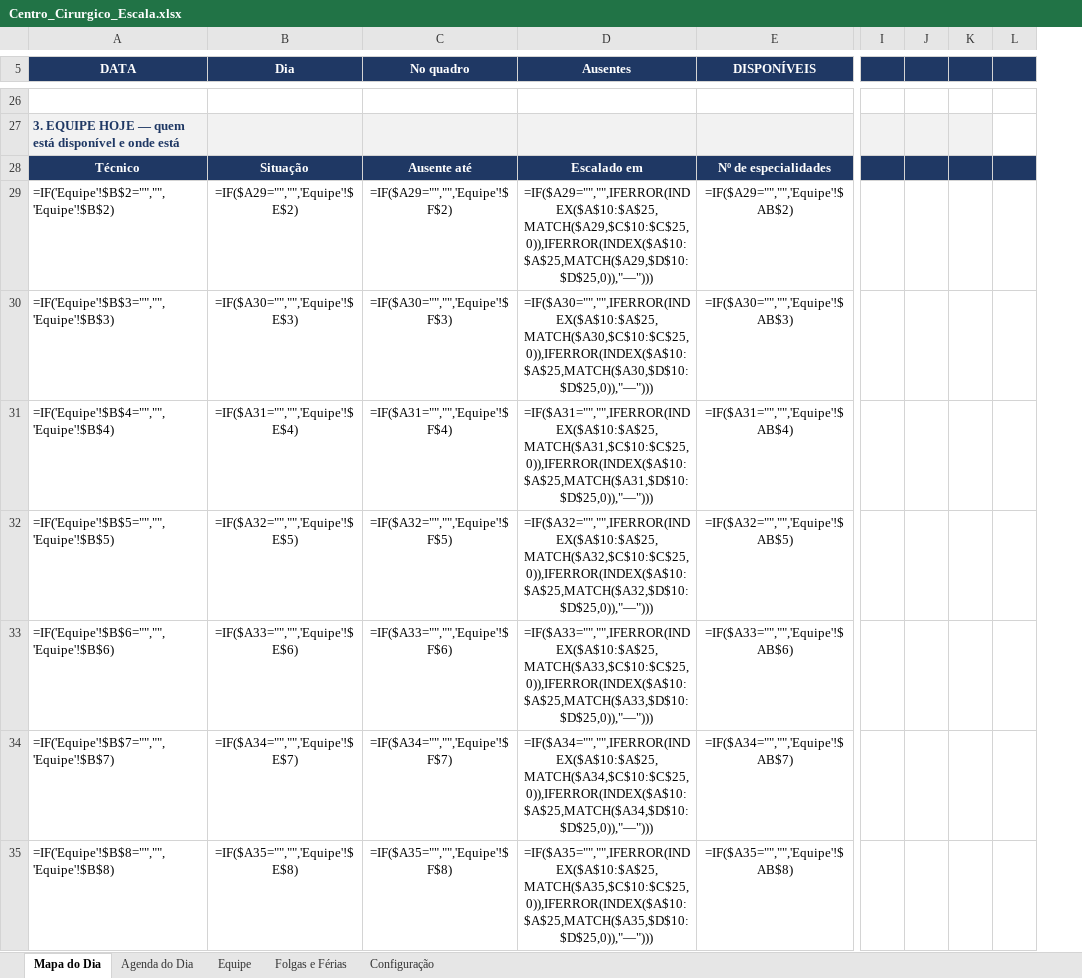
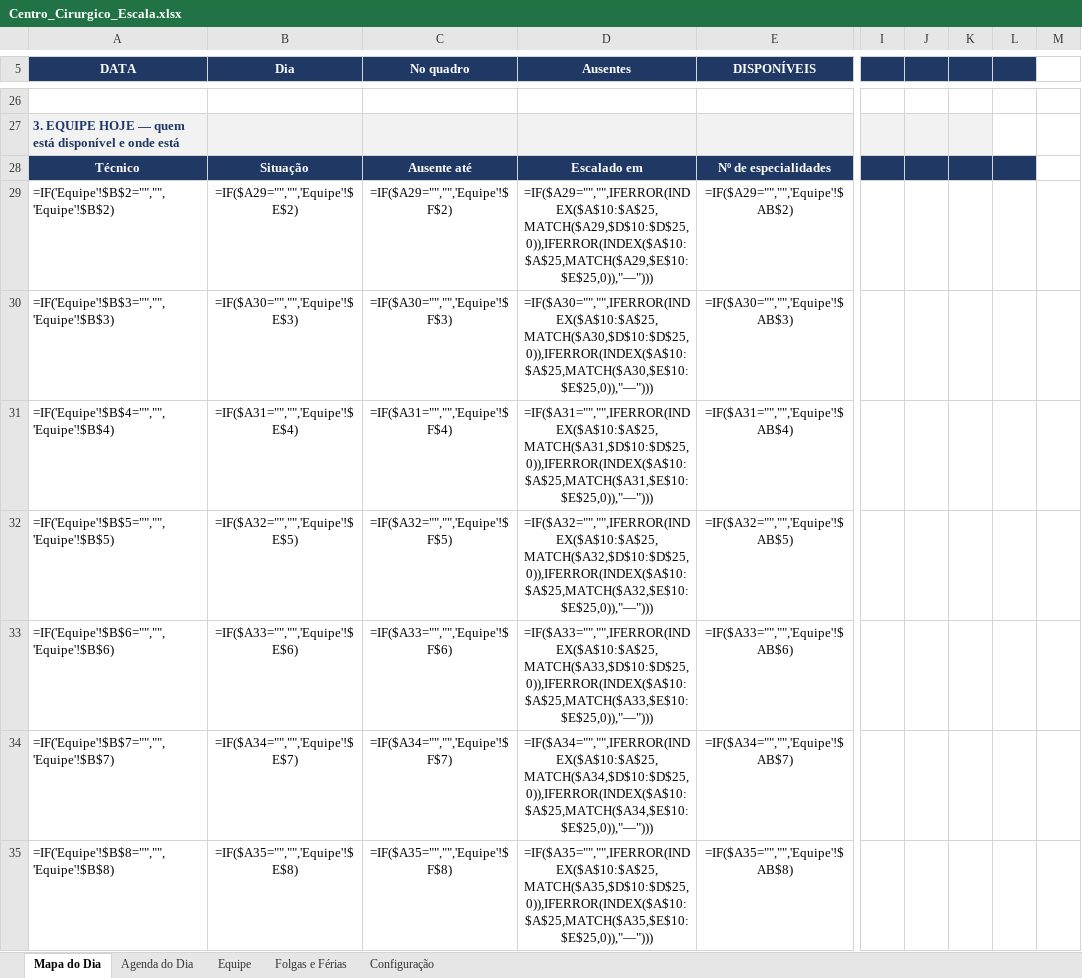
Before and after one commit to jefersonschena-gif/umm-hora-a-hora, an Excel workbook: centro-cirurgico/Centro_Cirurgico_Escala.xlsx, sheet Mapa do Dia, drawn as a sheet; only a part is shown, gaps mark what is left out; values as stored, in another font and other column widths than the file's, no borders; formulas without a stored value are shown as written; conditional formats not drawn; removed rows and columns are numbered as before the commit, all else as after; the diff covers the shown part only; the diff names each change by its address in the sheet, - before the commit and + after, or states it on an @@ line.

```diff
--- a/centro-cirurgico/Centro_Cirurgico_Escala.xlsx (sheet Mapa do Dia)
+++ b/centro-cirurgico/Centro_Cirurgico_Escala.xlsx (sheet Mapa do Dia)
-column I, empty
-column J, empty
-column K, empty
-column L, empty
+column I, empty
+column J, empty
+column K, empty
+column L, empty
@@ column M unhidden, empty @@
-D29 (Ausentes): =IF($A29="","",IFERROR(INDEX($A$10:$A$25,MATCH($A29,$C$10:$C$25,0)),IFERROR(INDEX($A$10:$A$25,MATCH($A29,$D$10:$D$25,0)),"—")))
+D29 (Ausentes): =IF($A29="","",IFERROR(INDEX($A$10:$A$25,MATCH($A29,$D$10:$D$25,0)),IFERROR(INDEX($A$10:$A$25,MATCH($A29,$E$10:$E$25,0)),"—")))
-D30 (Ausentes): =IF($A30="","",IFERROR(INDEX($A$10:$A$25,MATCH($A30,$C$10:$C$25,0)),IFERROR(INDEX($A$10:$A$25,MATCH($A30,$D$10:$D$25,0)),"—")))
+D30 (Ausentes): =IF($A30="","",IFERROR(INDEX($A$10:$A$25,MATCH($A30,$D$10:$D$25,0)),IFERROR(INDEX($A$10:$A$25,MATCH($A30,$E$10:$E$25,0)),"—")))
-D31 (Ausentes): =IF($A31="","",IFERROR(INDEX($A$10:$A$25,MATCH($A31,$C$10:$C$25,0)),IFERROR(INDEX($A$10:$A$25,MATCH($A31,$D$10:$D$25,0)),"—")))
+D31 (Ausentes): =IF($A31="","",IFERROR(INDEX($A$10:$A$25,MATCH($A31,$D$10:$D$25,0)),IFERROR(INDEX($A$10:$A$25,MATCH($A31,$E$10:$E$25,0)),"—")))
-D32 (Ausentes): =IF($A32="","",IFERROR(INDEX($A$10:$A$25,MATCH($A32,$C$10:$C$25,0)),IFERROR(INDEX($A$10:$A$25,MATCH($A32,$D$10:$D$25,0)),"—")))
+D32 (Ausentes): =IF($A32="","",IFERROR(INDEX($A$10:$A$25,MATCH($A32,$D$10:$D$25,0)),IFERROR(INDEX($A$10:$A$25,MATCH($A32,$E$10:$E$25,0)),"—")))
-D33 (Ausentes): =IF($A33="","",IFERROR(INDEX($A$10:$A$25,MATCH($A33,$C$10:$C$25,0)),IFERROR(INDEX($A$10:$A$25,MATCH($A33,$D$10:$D$25,0)),"—")))
+D33 (Ausentes): =IF($A33="","",IFERROR(INDEX($A$10:$A$25,MATCH($A33,$D$10:$D$25,0)),IFERROR(INDEX($A$10:$A$25,MATCH($A33,$E$10:$E$25,0)),"—")))
-D34 (Ausentes): =IF($A34="","",IFERROR(INDEX($A$10:$A$25,MATCH($A34,$C$10:$C$25,0)),IFERROR(INDEX($A$10:$A$25,MATCH($A34,$D$10:$D$25,0)),"—")))
+D34 (Ausentes): =IF($A34="","",IFERROR(INDEX($A$10:$A$25,MATCH($A34,$D$10:$D$25,0)),IFERROR(INDEX($A$10:$A$25,MATCH($A34,$E$10:$E$25,0)),"—")))
-D35 (Ausentes): =IF($A35="","",IFERROR(INDEX($A$10:$A$25,MATCH($A35,$C$10:$C$25,0)),IFERROR(INDEX($A$10:$A$25,MATCH($A35,$D$10:$D$25,0)),"—")))
+D35 (Ausentes): =IF($A35="","",IFERROR(INDEX($A$10:$A$25,MATCH($A35,$D$10:$D$25,0)),IFERROR(INDEX($A$10:$A$25,MATCH($A35,$E$10:$E$25,0)),"—")))
```
Also changed, not shown: 18 added rows, 16 removed rows and 34 edited cells elsewhere in this sheet, hidden cells, 8 other files.
